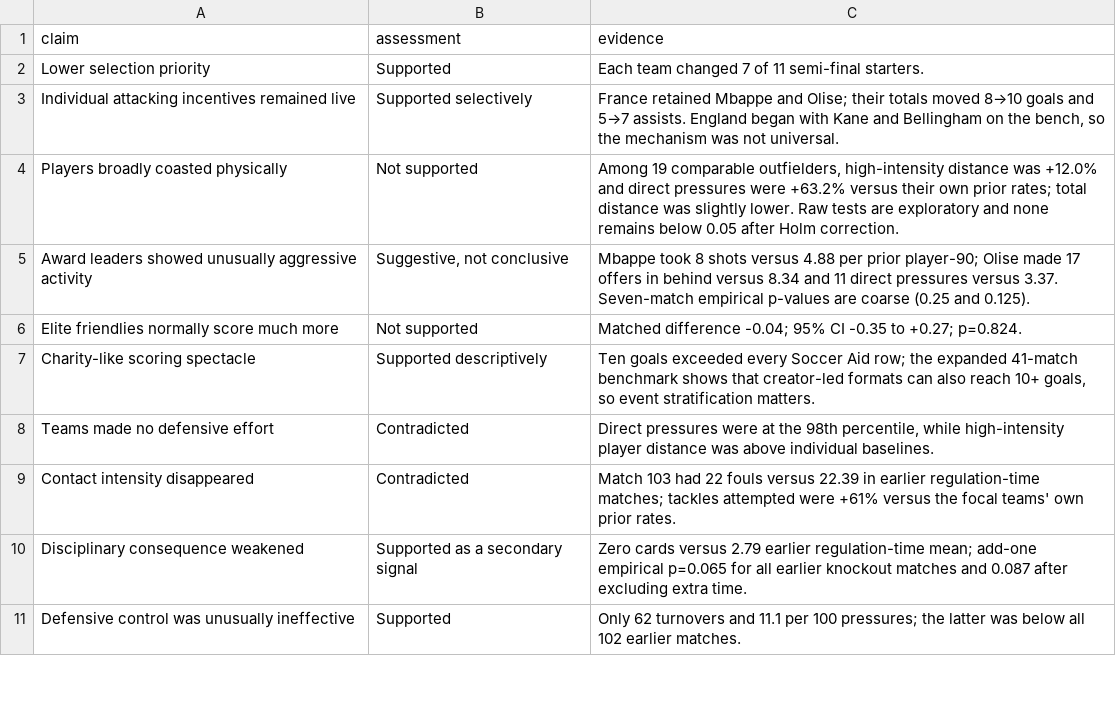
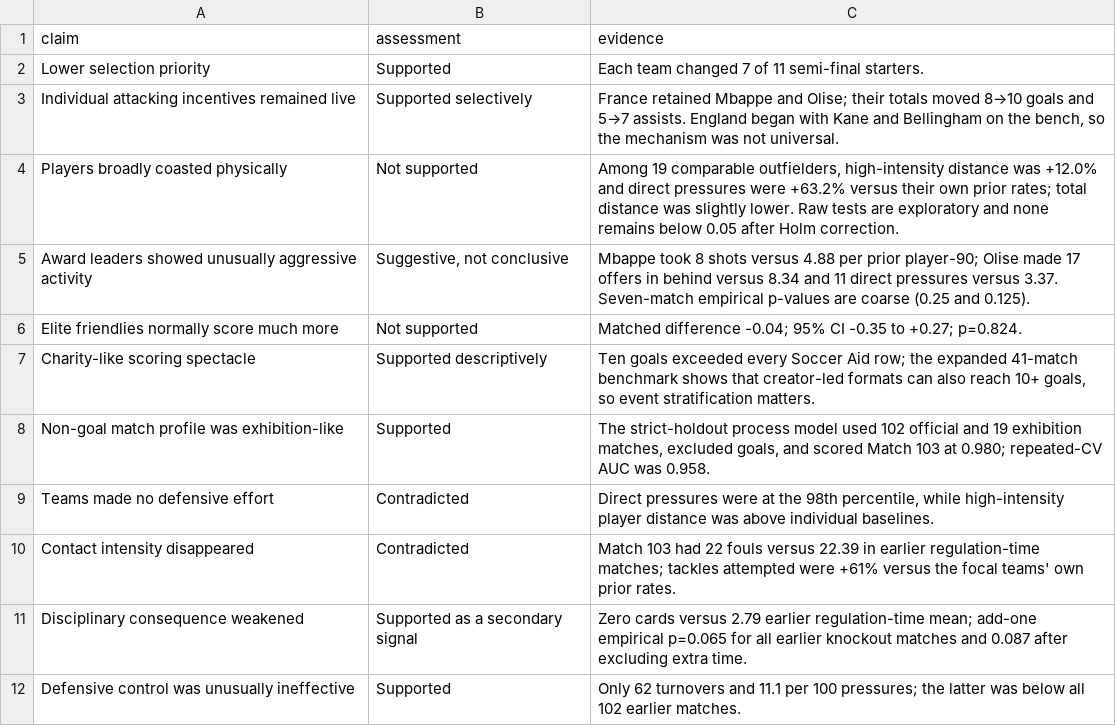
Before and after one commit to Shiverion/england-france-third-place-analysis, a CSV file: output/tables/v2_evidence_scorecard.csv, drawn as a sheet; only a part is shown.

```diff
--- a/output/tables/v2_evidence_scorecard.csv
+++ b/output/tables/v2_evidence_scorecard.csv
@@ -7,2 +7,3 @@ Elite friendlies normally score much more,Not supported,Matched difference -0.04
 Charity-like scoring spectacle,Supported descriptively,"Ten goals exceeded every Soccer Aid row; the expanded 41-match benchmark shows that creator-led formats can also reach 10+ goals, so event stratification matters."
+Non-goal match profile was exhibition-like,Supported,"The strict-holdout process model used 102 official and 19 exhibition matches, excluded goals, and scored Match 103 at 0.980; repeated-CV AUC was 0.958."
 Teams made no defensive effort,Contradicted,"Direct pressures were at the 98th percentile, while high-intensity player distance was above individual baselines."
```
Also changed, not shown: output/tables/v2_data_quality_checks.csv, output/tables/v2_hypothesis_verdict.csv, 16 other files.
